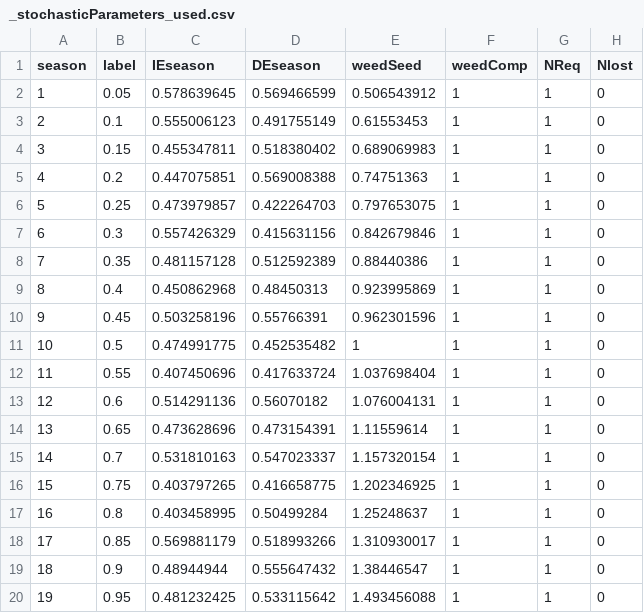
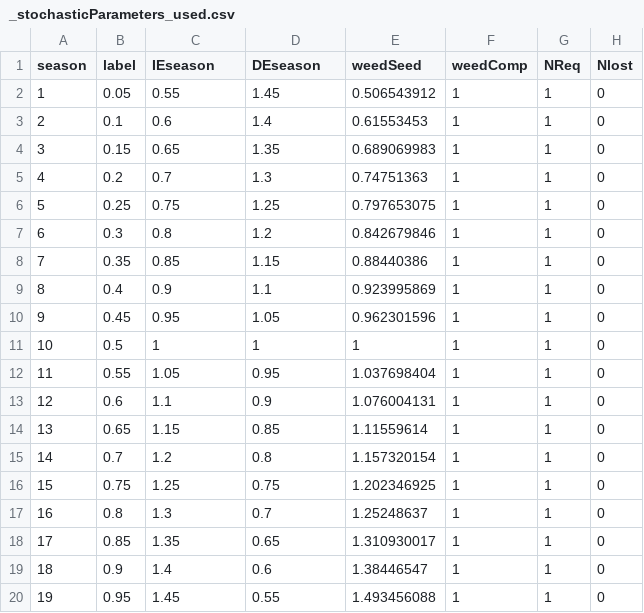
Before and after one commit to saamrenton/LUSO, a CSV file: inputs/_stochasticParameters_used.csv, drawn as a sheet; only a part is shown; the diff names each change by its address in the sheet, - before the commit and + after, or states it on an @@ line.

```diff
--- a/inputs/_stochasticParameters_used.csv
+++ b/inputs/_stochasticParameters_used.csv
-C2 (IEseason): 0.578639645
+C2 (IEseason): 0.55
-D2 (DEseason): 0.569466599
+D2 (DEseason): 1.45
-C3 (IEseason): 0.555006123
+C3 (IEseason): 0.6
-D3 (DEseason): 0.491755149
+D3 (DEseason): 1.4
-C4 (IEseason): 0.455347811
+C4 (IEseason): 0.65
-D4 (DEseason): 0.518380402
+D4 (DEseason): 1.35
-C5 (IEseason): 0.447075851
+C5 (IEseason): 0.7
-D5 (DEseason): 0.569008388
+D5 (DEseason): 1.3
-C6 (IEseason): 0.473979857
+C6 (IEseason): 0.75
-D6 (DEseason): 0.422264703
+D6 (DEseason): 1.25
-C7 (IEseason): 0.557426329
+C7 (IEseason): 0.8
-D7 (DEseason): 0.415631156
+D7 (DEseason): 1.2
-C8 (IEseason): 0.481157128
+C8 (IEseason): 0.85
-D8 (DEseason): 0.512592389
+D8 (DEseason): 1.15
-C9 (IEseason): 0.450862968
+C9 (IEseason): 0.9
-D9 (DEseason): 0.48450313
+D9 (DEseason): 1.1
-C10 (IEseason): 0.503258196
+C10 (IEseason): 0.95
-D10 (DEseason): 0.55766391
+D10 (DEseason): 1.05
-C11 (IEseason): 0.474991775
+C11 (IEseason): 1
-D11 (DEseason): 0.452535482
+D11 (DEseason): 1
-C12 (IEseason): 0.407450696
+C12 (IEseason): 1.05
-D12 (DEseason): 0.417633724
+D12 (DEseason): 0.95
-C13 (IEseason): 0.514291136
+C13 (IEseason): 1.1
-D13 (DEseason): 0.56070182
+D13 (DEseason): 0.9
-C14 (IEseason): 0.473628696
+C14 (IEseason): 1.15
-D14 (DEseason): 0.473154391
+D14 (DEseason): 0.85
-C15 (IEseason): 0.531810163
+C15 (IEseason): 1.2
-D15 (DEseason): 0.547023337
+D15 (DEseason): 0.8
-C16 (IEseason): 0.403797265
+C16 (IEseason): 1.25
-D16 (DEseason): 0.416658775
+D16 (DEseason): 0.75
-C17 (IEseason): 0.403458995
+C17 (IEseason): 1.3
-D17 (DEseason): 0.50499284
+D17 (DEseason): 0.7
-C18 (IEseason): 0.569881179
+C18 (IEseason): 1.35
-D18 (DEseason): 0.518993266
+D18 (DEseason): 0.65
-C19 (IEseason): 0.48944944
+C19 (IEseason): 1.4
-D19 (DEseason): 0.555647432
+D19 (DEseason): 0.6
-C20 (IEseason): 0.481232425
+C20 (IEseason): 1.45
-D20 (DEseason): 0.533115642
+D20 (DEseason): 0.55
```
Also changed, not shown: inputs/_LUSdetails_used.csv, 27 other files.
